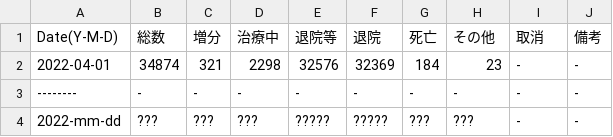
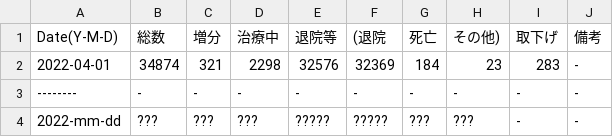
Before and after one commit to hohno-46466/sZone--COVID-19, a TSV file: COVID-19/Japan/Ishikawa/FY2022.tsv, drawn as a sheet.

```diff
--- a/COVID-19/Japan/Ishikawa/FY2022.tsv
+++ b/COVID-19/Japan/Ishikawa/FY2022.tsv
@@ -1,3 +1,3 @@
-Date(Y-M-D)	総数	増分	治療中	退院等	退院	死亡	その他	取消	備考
-2022-04-01	34874	321	2298	32576	32369	184	23	-	-
+Date(Y-M-D)	総数	増分	治療中	退院等	(退院	死亡	その他)	取下げ	備考
+2022-04-01	34874	321	2298	32576	32369	184	23	283	-
 --------	-	-	-	-	-	-	-	-	-
```
Also changed, not shown: 1 other file.
